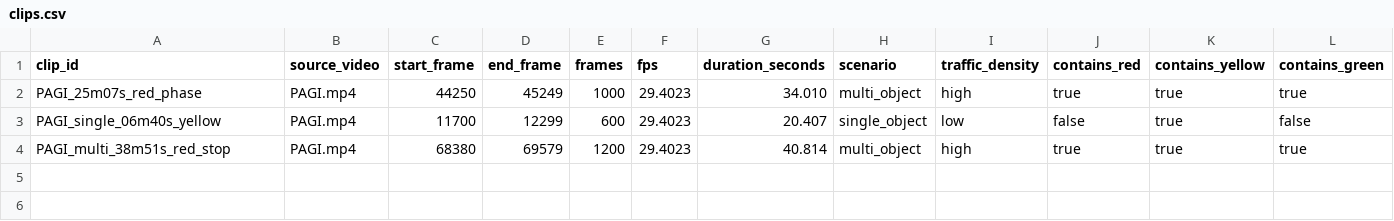
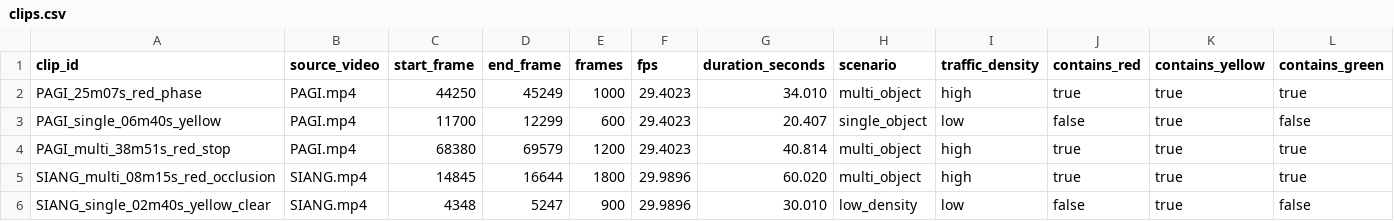
Before and after one commit to daVinciVS/Thesis, a CSV file: data/metadata/clips.csv, drawn as a sheet; only a part is shown; rows hold the shown columns only; the diff names each change by its address in the sheet, - before the commit and + after, or states it on an @@ line.

Commit message:
Add SIANG traffic-light and violation annotations

```diff
--- a/data/metadata/clips.csv
+++ b/data/metadata/clips.csv
+row 5: SIANG_multi_08m15s_red_occlusion | SIANG.mp4 | 14845 | 16644 | 1800 | 29.9896 | 60.020 | multi_object | high | true | true | true
+row 6: SIANG_single_02m40s_yellow_clear | SIANG.mp4 | 4348 | 5247 | 900 | 29.9896 | 30.010 | low_density | low | false | true | false
```
Also changed, not shown: 8 other files.
